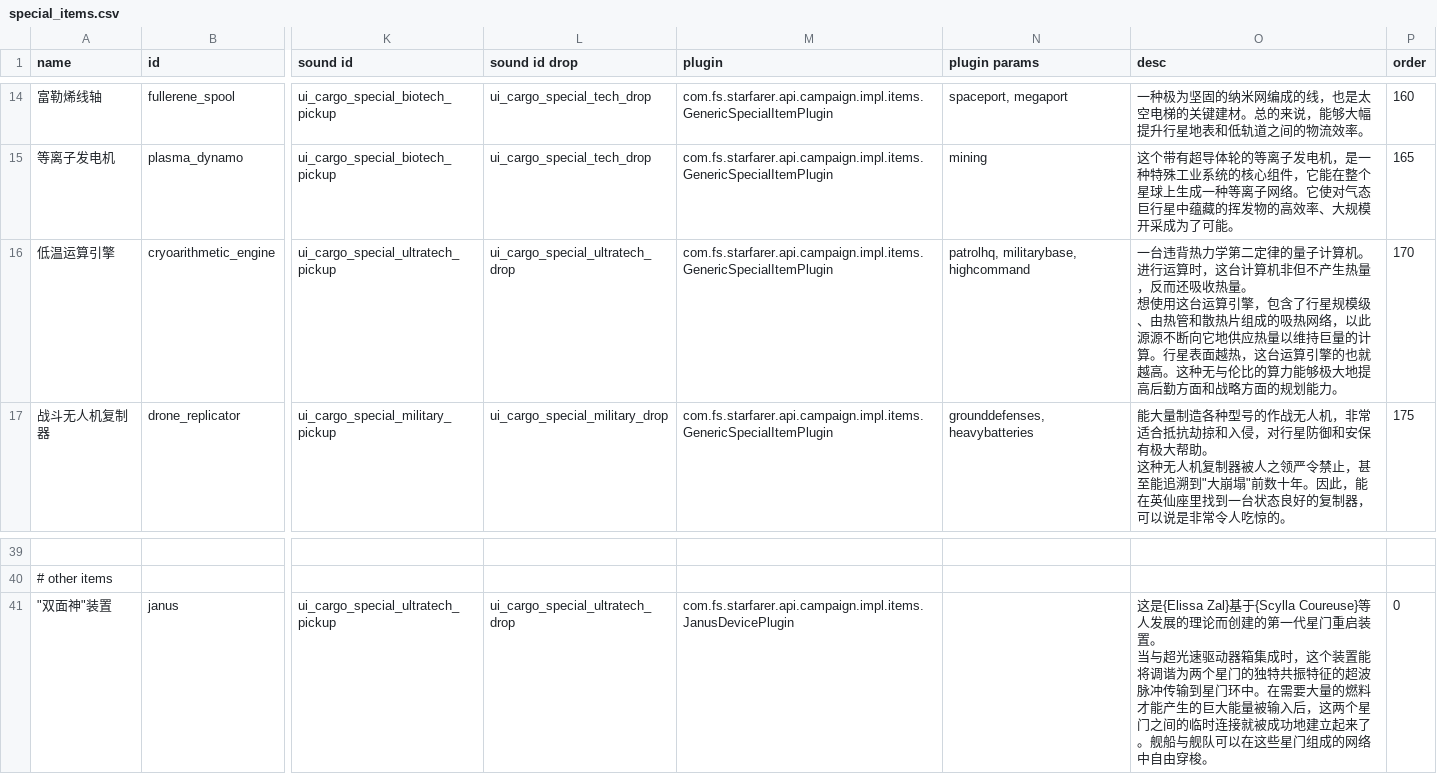
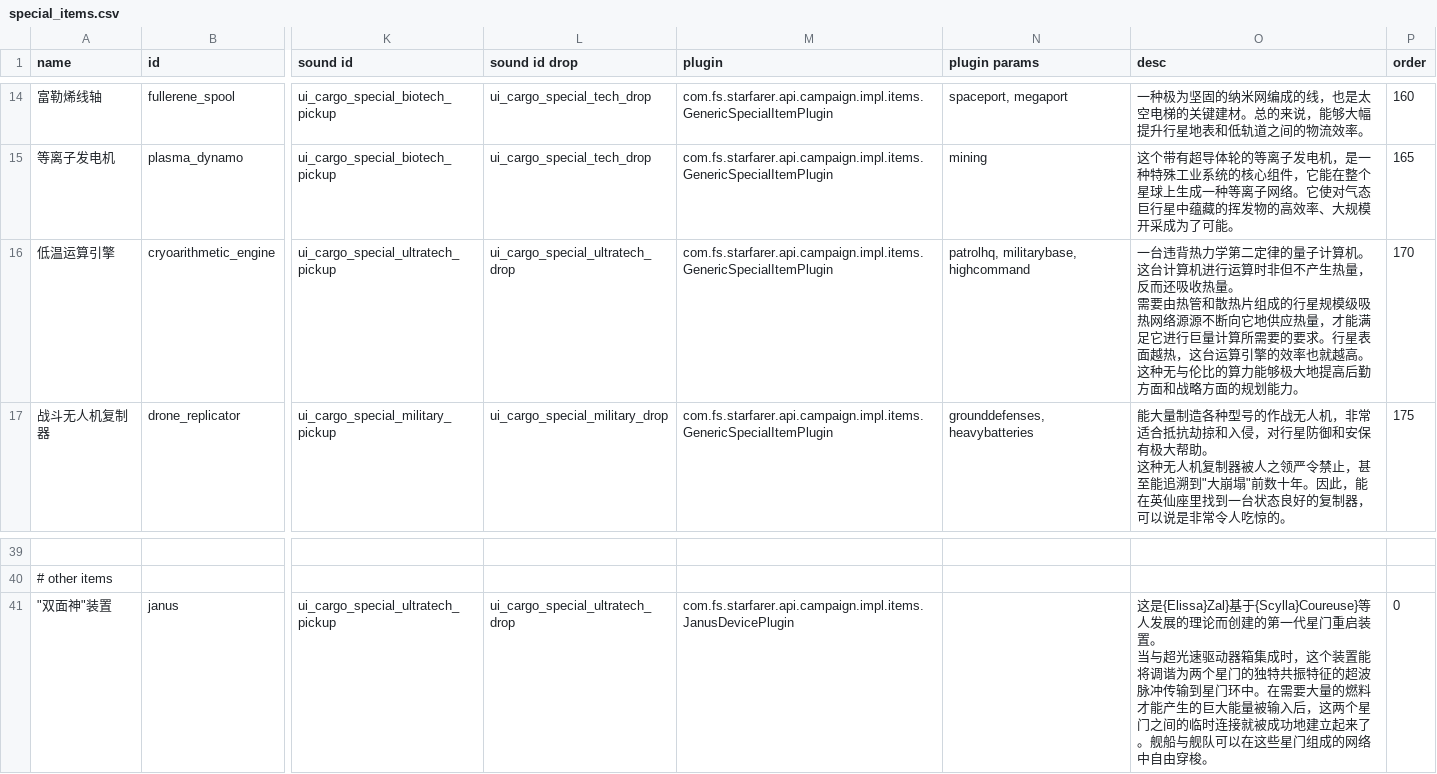
Before and after one commit to TruthOriginem/Starsector-0951-Localization, a CSV file: localization/data/campaign/special_items.csv, drawn as a sheet; only a part is shown, gaps mark what is left out; ↵ is a line break in a cell; the diff names each change by its address in the sheet, - before the commit and + after, or states it on an @@ line.

Commit message:
anti-entropy

```diff
--- a/localization/data/campaign/special_items.csv
+++ b/localization/data/campaign/special_items.csv
-O16 (desc): …计算机。进行运算时，这台计算机非但不产生热量，反而还吸收热量。 ↵ 想使用这台运算引擎，包含了行星规模级、由热管和散热片组成的吸热网络，以此源源不断向它地供应热量以维持巨量的计算。行星表面越热，这台运算引擎的也就越高…
+O16 (desc): …计算机。这台计算机进行运算时非但不产生热量，反而还吸收热量。 ↵ 需要由热管和散热片组成的行星规模级吸热网络源源不断向它地供应热量，才能满足它进行巨量计算所需要的要求。行星表面越热，这台运算引擎的效率也就越高…
-O41 (desc): 这是{Elissa Zal}基于{Scylla Coureuse}等人发展…
+O41 (desc): 这是{Elissa}Zal}基于{Scylla}Coureuse}等人发展…
```
